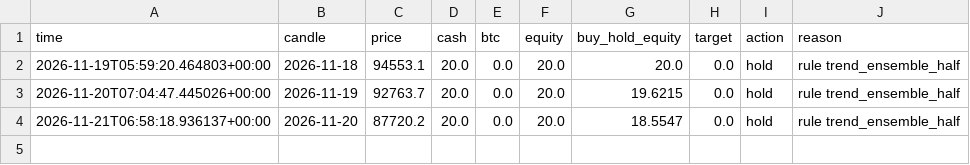
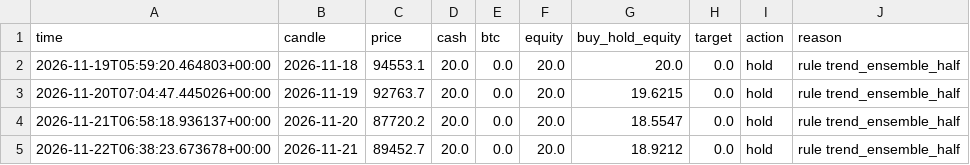
Before and after one commit to 42LUE/auto-trader, a CSV file: state/rule/equity.csv, drawn as a sheet.

```diff
--- a/state/rule/equity.csv
+++ b/state/rule/equity.csv
@@ -4 +4,2 @@ time,candle,price,cash,btc,equity,buy_hold_equity,target,action,reason
 2026-11-21T06:58:18.936137+00:00,2026-11-20,87720.2,20.0,0.0,20.0,18.5547,0.0,hold,rule trend_ensemble_half
+2026-11-22T06:38:23.673678+00:00,2026-11-21,89452.7,20.0,0.0,20.0,18.9212,0.0,hold,rule trend_ensemble_half
```
Also changed, not shown: data/btc-aud-daily-recent.csv, state/claude/equity.csv, 6 other files.
